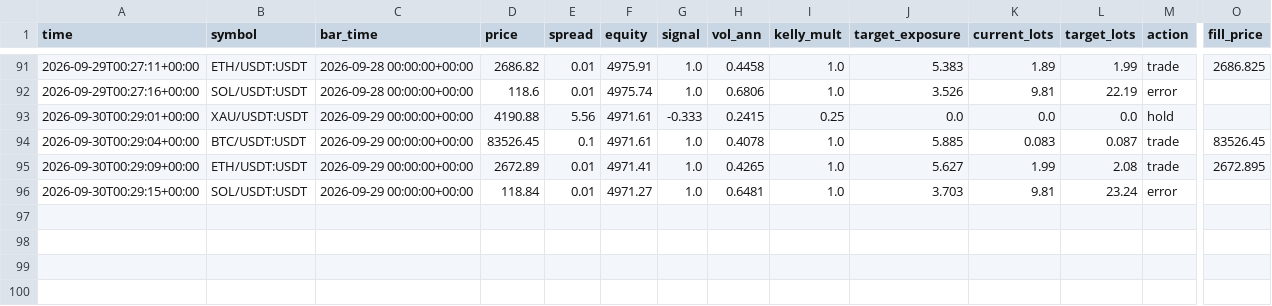
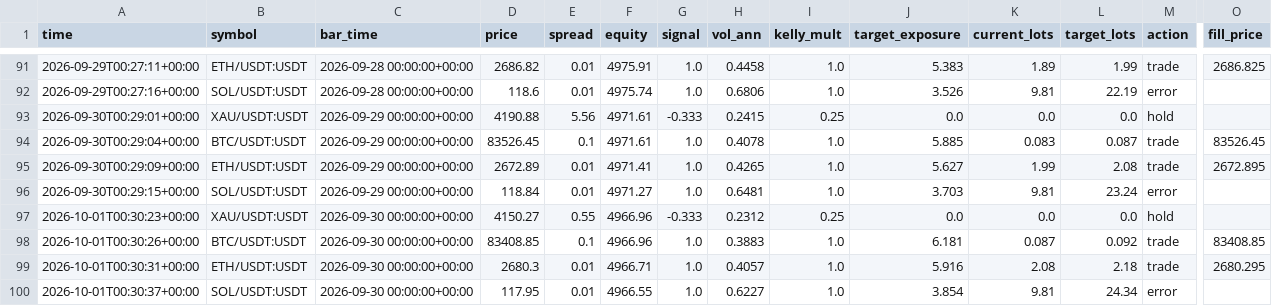
Before and after one commit to developmentguru86-pixel/MyGoldCemoBot, a CSV file: logs/journal_live.csv, drawn as a sheet; only a part is shown, gaps mark what is left out; rows hold the shown columns only; the diff names each change by its address in the sheet, - before the commit and + after, or states it on an @@ line.

```diff
--- a/logs/journal_live.csv
+++ b/logs/journal_live.csv
+row 97: 2026-10-01T00:30:23+00:00 | XAU/USDT:USDT | 2026-09-30 00:00:00+00:00 | 4150.27 | 0.55 | 4966.96 | -0.333 | 0.2312 | 0.25 | 0.0 | 0.0 | 0.0 | hold
+row 98: 2026-10-01T00:30:26+00:00 | BTC/USDT:USDT | 2026-09-30 00:00:00+00:00 | 83408.85 | 0.1 | 4966.96 | 1.0 | 0.3883 | 1.0 | 6.181 | 0.087 | 0.092 | trade | 83408.85
+row 99: 2026-10-01T00:30:31+00:00 | ETH/USDT:USDT | 2026-09-30 00:00:00+00:00 | 2680.3 | 0.01 | 4966.71 | 1.0 | 0.4057 | 1.0 | 5.916 | 2.08 | 2.18 | trade | 2680.295
+row 100: 2026-10-01T00:30:37+00:00 | SOL/USDT:USDT | 2026-09-30 00:00:00+00:00 | 117.95 | 0.01 | 4966.55 | 1.0 | 0.6227 | 1.0 | 3.854 | 9.81 | 24.34 | error
```
Also changed, not shown: 2 other files.
